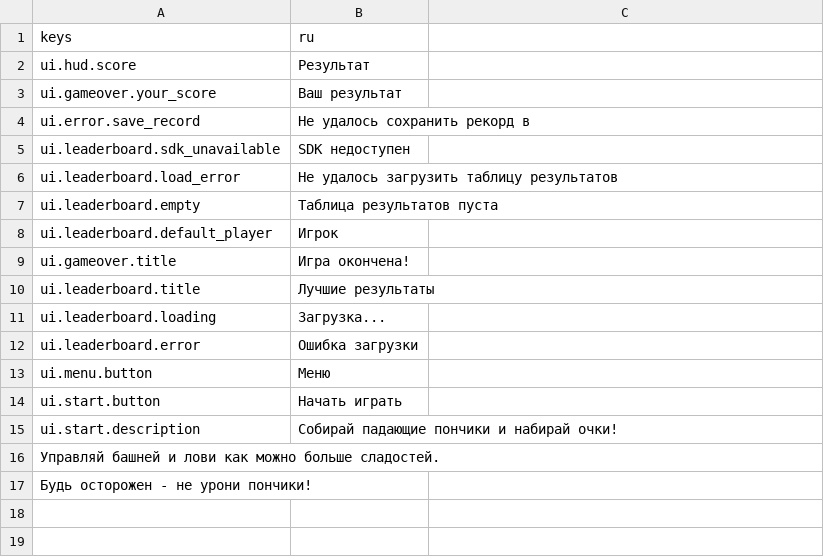
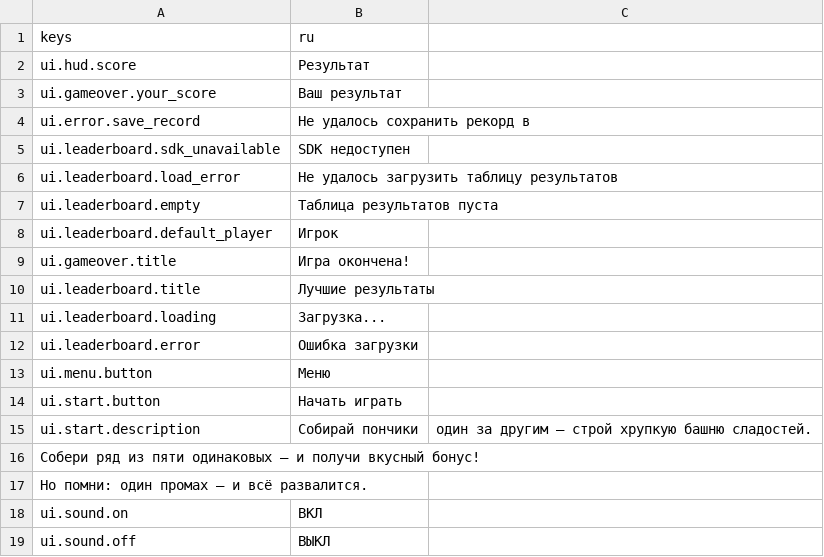
Before and after one commit to supervi5w4/donuttower, a CSV file: i18n/ui_ru.csv, drawn as a sheet.

```diff
--- a/i18n/ui_ru.csv
+++ b/i18n/ui_ru.csv
@@ -14,4 +14,6 @@ ui.menu.button,Меню
 ui.start.button,Начать играть
-ui.start.description,Собирай падающие пончики и набирай очки!
-Управляй башней и лови как можно больше сладостей.
-Будь осторожен - не урони пончики!
+ui.start.description,Собирай пончики, один за другим — строй хрупкую башню сладостей.
+Собери ряд из пяти одинаковых — и получи вкусный бонус!
+Но помни: один промах — и всё развалится.
+ui.sound.on,ВКЛ
+ui.sound.off,ВЫКЛ
```
Also changed, not shown: i18n/ui_en.csv, 7 other files.
